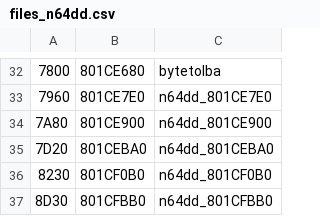
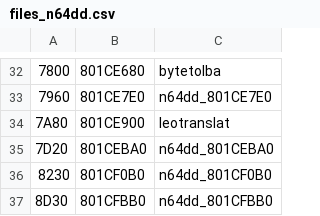
Before and after one commit to Decompollaborate/n64dd, a CSV file: oot/ne0/tables/files_n64dd.csv, drawn as a sheet; only a part is shown, gaps mark what is left out; the diff names each change by its address in the sheet, - before the commit and + after, or states it on an @@ line.

```diff
--- a/oot/ne0/tables/files_n64dd.csv
+++ b/oot/ne0/tables/files_n64dd.csv
-C34: n64dd_801CE900
+C34: leotranslat
```
Also changed, not shown: oot/ne0/tables/functions.csv, oot/ne1/tables/files_n64dd.csv, 9 other files.
